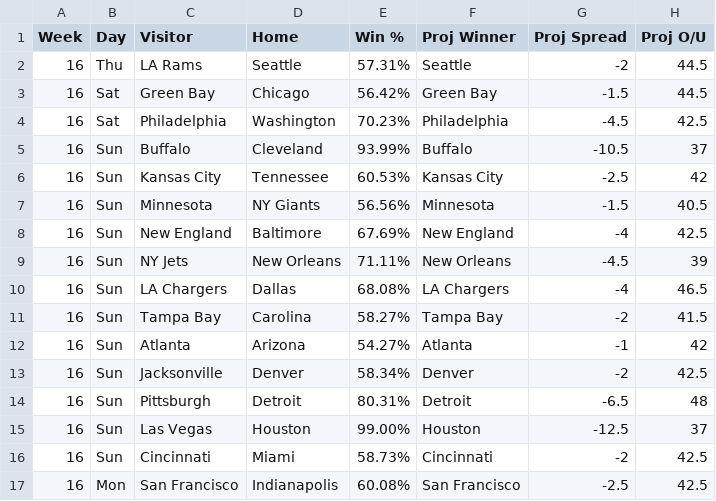
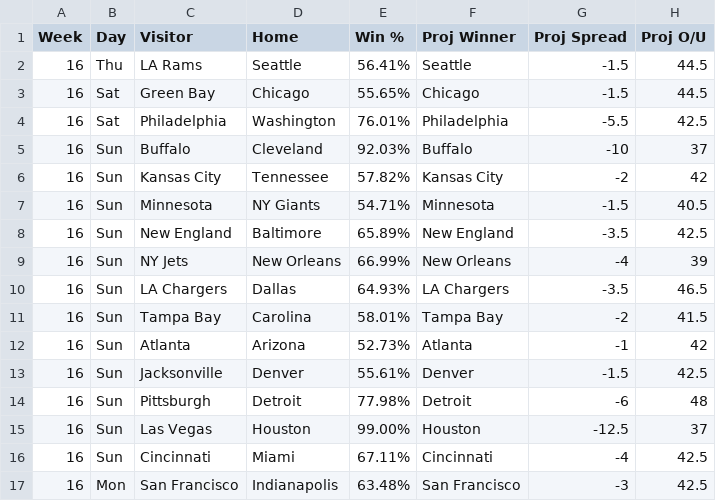
Before and after one commit to KevinBrumaghin/HitRateBets, a CSV file: GameLines.csv, drawn as a sheet.

Commit message:
Update GameLines.csv

```diff
--- a/GameLines.csv
+++ b/GameLines.csv
@@ -1,17 +1,17 @@
 Week,Day,Visitor,Home,Win %,Proj Winner,Proj Spread,Proj O/U
-16,Thu,LA Rams,Seattle,57.31%,Seattle,-2,44.5
-16,Sat,Green Bay,Chicago,56.42%,Green Bay,-1.5,44.5
-16,Sat,Philadelphia,Washington,70.23%,Philadelphia,-4.5,42.5
-16,Sun,Buffalo,Cleveland,93.99%,Buffalo,-10.5,37
-16,Sun,Kansas City,Tennessee,60.53%,Kansas City,-2.5,42
-16,Sun,Minnesota,NY Giants,56.56%,Minnesota,-1.5,40.5
-16,Sun,New England,Baltimore,67.69%,New England,-4,42.5
-16,Sun,NY Jets,New Orleans,71.11%,New Orleans,-4.5,39
-16,Sun,LA Chargers,Dallas,68.08%,LA Chargers,-4,46.5
-16,Sun,Tampa Bay,Carolina,58.27%,Tampa Bay,-2,41.5
-16,Sun,Atlanta,Arizona,54.27%,Atlanta,-1,42
-16,Sun,Jacksonville,Denver,58.34%,Denver,-2,42.5
-16,Sun,Pittsburgh,Detroit,80.31%,Detroit,-6.5,48
+16,Thu,LA Rams,Seattle,56.41%,Seattle,-1.5,44.5
+16,Sat,Green Bay,Chicago,55.65%,Chicago,-1.5,44.5
+16,Sat,Philadelphia,Washington,76.01%,Philadelphia,-5.5,42.5
+16,Sun,Buffalo,Cleveland,92.03%,Buffalo,-10,37
+16,Sun,Kansas City,Tennessee,57.82%,Kansas City,-2,42
+16,Sun,Minnesota,NY Giants,54.71%,Minnesota,-1.5,40.5
+16,Sun,New England,Baltimore,65.89%,New England,-3.5,42.5
+16,Sun,NY Jets,New Orleans,66.99%,New Orleans,-4,39
+16,Sun,LA Chargers,Dallas,64.93%,LA Chargers,-3.5,46.5
+16,Sun,Tampa Bay,Carolina,58.01%,Tampa Bay,-2,41.5
+16,Sun,Atlanta,Arizona,52.73%,Atlanta,-1,42
+16,Sun,Jacksonville,Denver,55.61%,Denver,-1.5,42.5
+16,Sun,Pittsburgh,Detroit,77.98%,Detroit,-6,48
 16,Sun,Las Vegas,Houston,99.00%,Houston,-12.5,37
-16,Sun,Cincinnati,Miami,58.73%,Cincinnati,-2,42.5
-16,Mon,San Francisco,Indianapolis,60.08%,San Francisco,-2.5,42.5
+16,Sun,Cincinnati,Miami,67.11%,Cincinnati,-4,42.5
+16,Mon,San Francisco,Indianapolis,63.48%,San Francisco,-3,42.5
```
